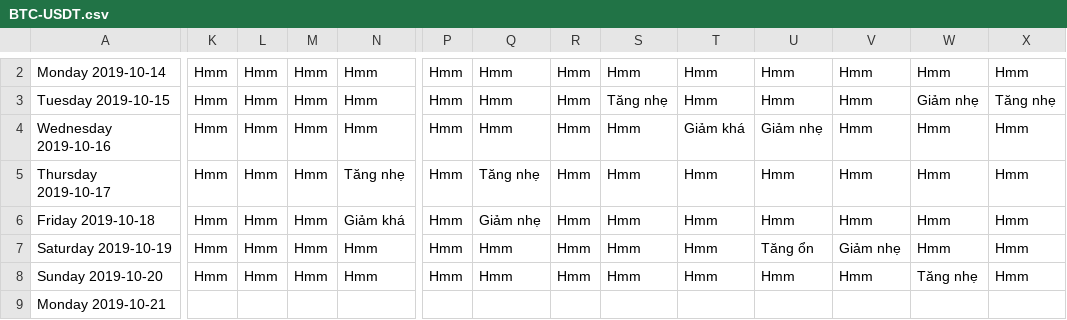
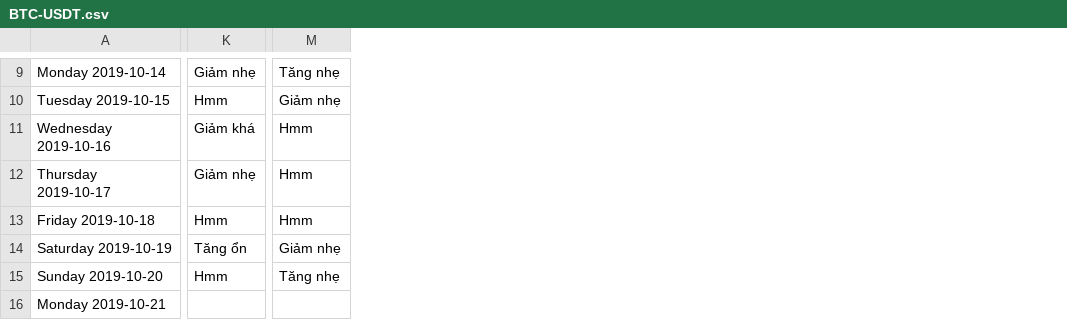
Before and after one commit to Ylgr/Echos-Trading-Runner, a CSV file: AnalysisResult/BTC-USDT.csv, drawn as a sheet; only a part is shown, gaps mark what is left out; removed rows and columns are numbered as before the commit, all else as after; the diff covers the shown part only; the diff names each change by its address in the sheet, - before the commit and + after, or states it on an @@ line.

```diff
--- a/AnalysisResult/BTC-USDT.csv
+++ b/AnalysisResult/BTC-USDT.csv
-column K, rows 2-8: all Hmm
-column L, rows 2-8: all Hmm
-column M, rows 2-8: all Hmm
-column P, rows 2-8: all Hmm
-column R, rows 2-8: all Hmm
-column S, rows 2-8: Hmm | Tăng nhẹ | Hmm | Hmm | Hmm | Hmm | Hmm
-column T, rows 2-8: Hmm | Hmm | Giảm khá | Hmm | Hmm | Hmm | Hmm
-column U, rows 2-8: Hmm | Hmm | Giảm nhẹ | Hmm | Hmm | Tăng ổn | Hmm
-column V, rows 2-8: Hmm | Hmm | Hmm | Hmm | Hmm | Giảm nhẹ | Hmm
-column W, rows 2-8: Hmm | Giảm nhẹ | Hmm | Hmm | Hmm | Hmm | Tăng nhẹ
-column X, rows 2-8: Hmm | Tăng nhẹ | Hmm | Hmm | Hmm | Hmm | Hmm
-K9: Hmm
+K9: Giảm nhẹ
-M9: Hmm
+M9: Tăng nhẹ
-M10: Hmm
+M10: Giảm nhẹ
-K11: Hmm
+K11: Giảm khá
-K12: Tăng nhẹ
+K12: Giảm nhẹ
-M12: Tăng nhẹ
+M12: Hmm
-K13: Giảm khá
+K13: Hmm
-M13: Giảm nhẹ
+M13: Hmm
-K14: Hmm
+K14: Tăng ổn
-M14: Hmm
+M14: Giảm nhẹ
-M15: Hmm
+M15: Tăng nhẹ
```
Also changed, not shown: 7 added rows, 1 removed column and 29 edited cells elsewhere in this file, AnalysisResult/ADA-USDT.csv, AnalysisResult/BCH-USDT.csv, 18 other files.
